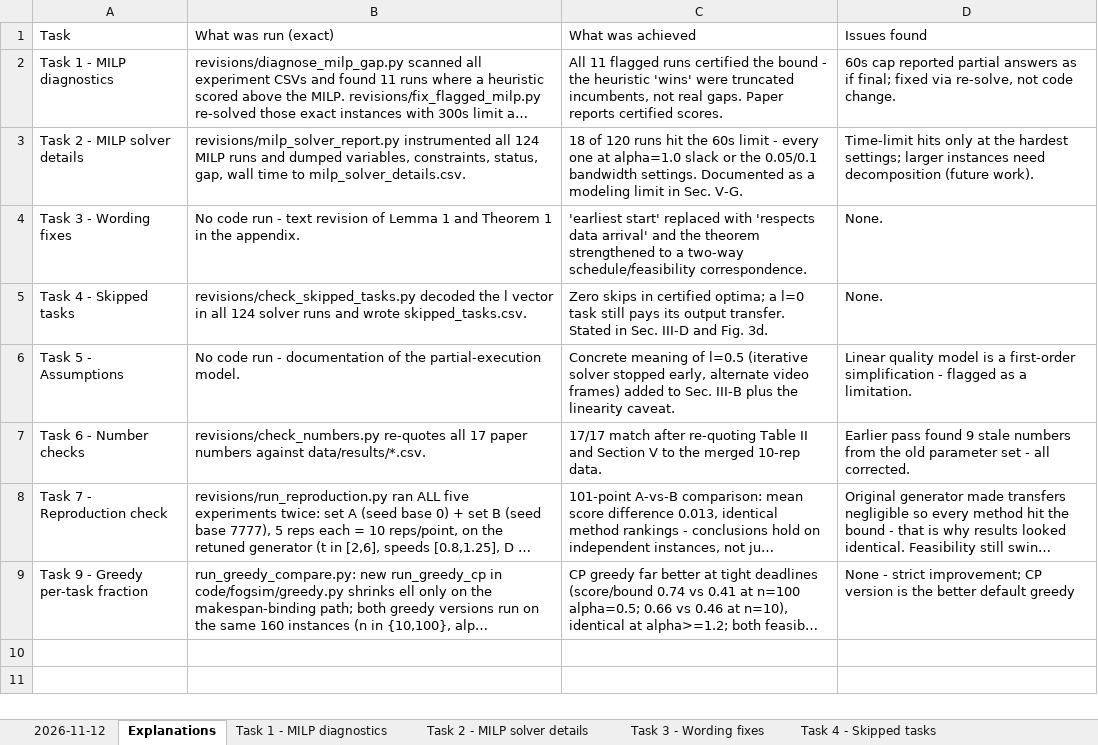
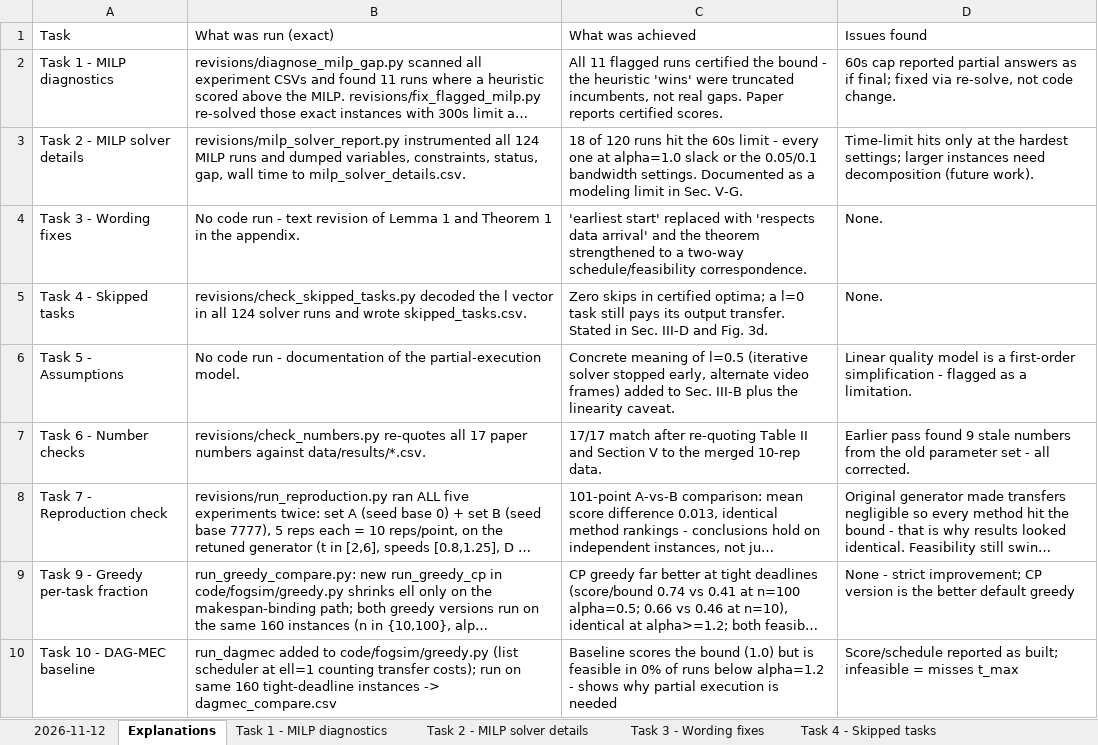
Before and after one commit to gayanigupta/data-aware-scheduling, an Excel workbook: revisions/results/experiment_tasks.xlsx, sheet Explanations, drawn as a sheet; long unchanged cells end in …; values as stored, in another font and other column widths than the file's, no borders; the diff names each change by its address in the sheet, - before the commit and + after, or states it on an @@ line.

Commit message:
Add full-or-nothing DAG-MEC baseline (dagmec): scores bound, misses all tight deadlines

```diff
--- a/revisions/results/experiment_tasks.xlsx (sheet Explanations)
+++ b/revisions/results/experiment_tasks.xlsx (sheet Explanations)
+row 10: Task 10 - DAG-MEC baseline | run_dagmec added to code/fogsim/greedy.py (list scheduler at ell=1 counting transfer costs); run on same 160 tight-deadline instances -> dagmec_compare.csv | Baseline scores the bound (1.0) but is feasible in 0% of runs below alpha=1.2 - shows why partial execution is needed | Score/schedule reported as built; infeasible = misses t_max
```
Also changed, not shown: other sheet tabs, 3 other files.
